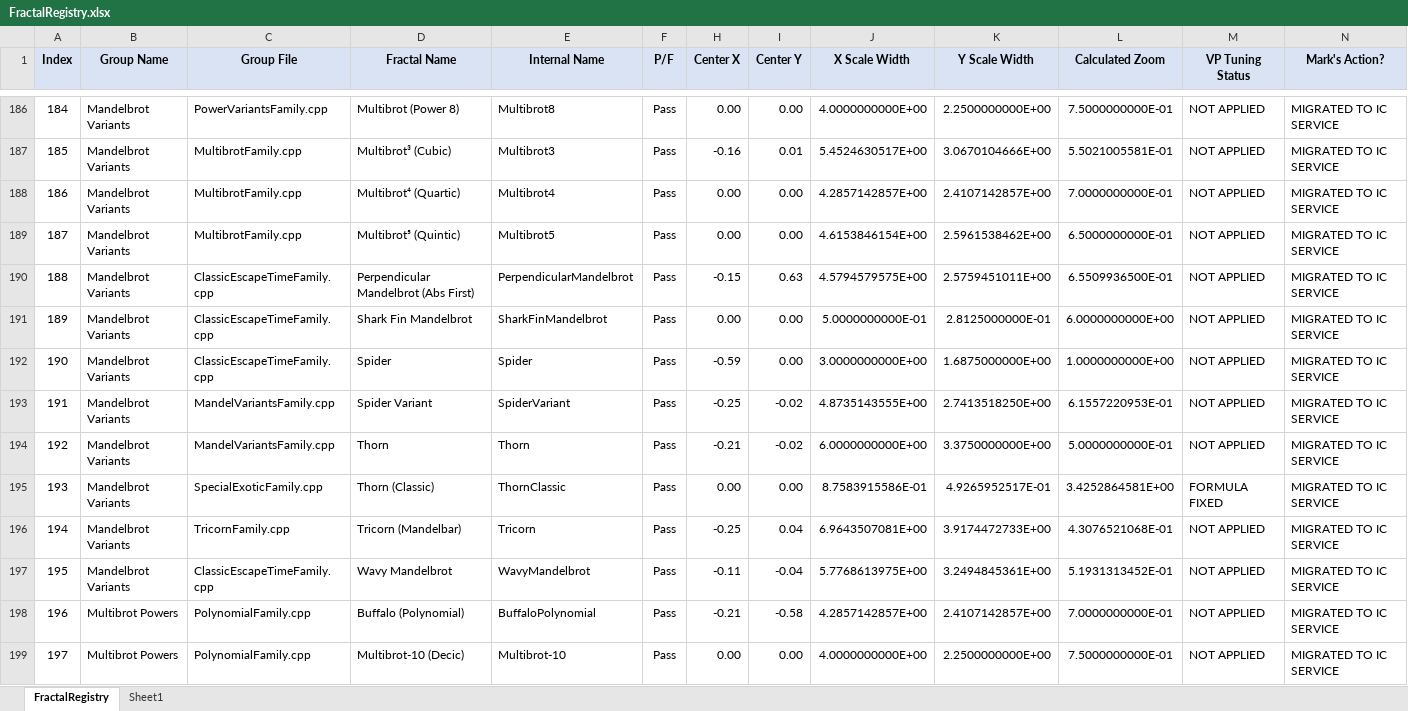
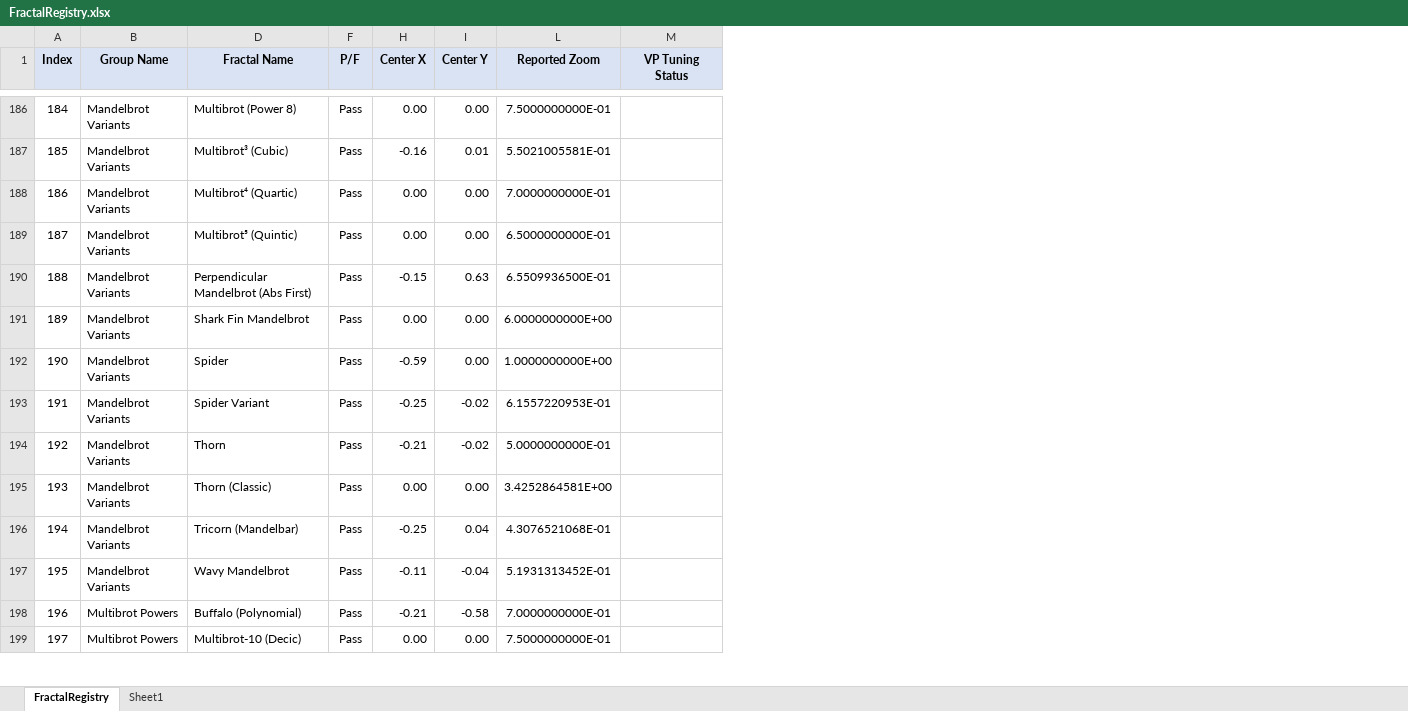
Before and after one commit to markhassellsmith/ManpLab, an Excel workbook: ManpWinUI/Documentation/Architecture/FractalRegistry.xlsx, sheet FractalRegistry, drawn as a sheet; only a part is shown, gaps mark what is left out; values as stored, in another font and other column widths than the file's, no borders; conditional formats not drawn; the diff covers the shown part only; the diff names each change by its address in the sheet, - before the commit and + after, or states it on an @@ line.

Commit message:
Update FractalRegistry.xlsx documentation
Minor updates to fractal registry documentation spreadsheet

```diff
--- a/ManpWinUI/Documentation/Architecture/FractalRegistry.xlsx (sheet FractalRegistry)
+++ b/ManpWinUI/Documentation/Architecture/FractalRegistry.xlsx (sheet FractalRegistry)
@@ column C (Group File) hidden, rows 186-199: PowerVariantsFamily.cpp | MultibrotFamily.cpp | MultibrotFamily.cpp | MultibrotFamily.cpp | ClassicEscapeTimeFamily.cpp | ClassicEscapeTimeFamily.cpp | ClassicEscapeTimeFamily.cpp | MandelVariantsFamily.cpp | MandelVariantsFamily.cpp | SpecialExoticFamily.cpp | TricornFamily.cpp | ClassicEscapeTimeFamily.cpp | PolynomialFamily.cpp | PolynomialFamily.cpp @@
@@ column E (Internal Name) hidden, rows 186-199: Multibrot8 | Multibrot3 | Multibrot4 | Multibrot5 | PerpendicularMandelbrot | SharkFinMandelbrot | Spider | SpiderVariant | Thorn | ThornClassic | Tricorn | WavyMandelbrot | BuffaloPolynomial | Multibrot-10 @@
@@ column J (X Scale Width) hidden, rows 186-199: 4.0000000000E+00 | 5.4524630517E+00 | 4.2857142857E+00 | 4.6153846154E+00 | 4.5794579575E+00 | 5.0000000000E-01 | 3.0000000000E+00 | 4.8735143555E+00 | 6.0000000000E+00 | 8.7583915586E-01 | 6.9643507081E+00 | 5.7768613975E+00 | 4.2857142857E+00 | 4.0000000000E+00 @@
@@ column K (Y Scale Width) hidden, rows 186-199: 2.2500000000E+00 | 3.0670104666E+00 | 2.4107142857E+00 | 2.5961538462E+00 | 2.5759451011E+00 | 2.8125000000E-01 | 1.6875000000E+00 | 2.7413518250E+00 | 3.3750000000E+00 | 4.9265952517E-01 | 3.9174472733E+00 | 3.2494845361E+00 | 2.4107142857E+00 | 2.2500000000E+00 @@
@@ column N (Mark's Action?) hidden, rows 186-199: all MIGRATED TO IC SERVICE @@
-L1: Calculated Zoom
+L1: Reported Zoom
-M186:M194 (VP Tuning Status): NOT APPLIED
+M186:M194 (VP Tuning Status): (empty)
-M195 (VP Tuning Status): FORMULA FIXED
+M195 (VP Tuning Status): (empty)
-M196:M199 (VP Tuning Status): NOT APPLIED
+M196:M199 (VP Tuning Status): (empty)
```
Also changed, not shown: 120 edited cells elsewhere in this sheet, hidden cells.
